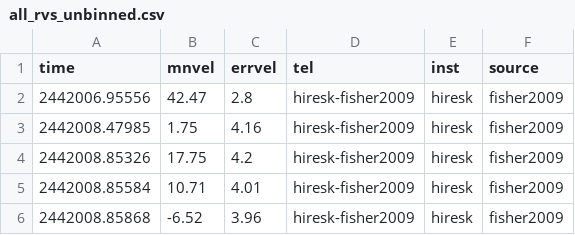
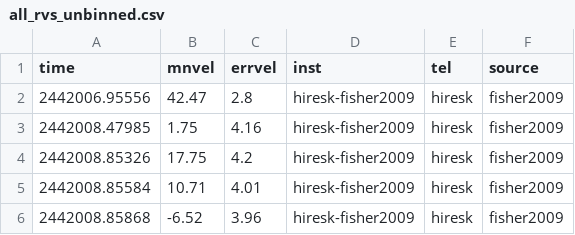
Before and after one commit to sblunt/roman-orbits, a CSV file: all_fits/HD_87883/data/all_rvs_unbinned.csv, drawn as a sheet; only a part is shown.

```diff
--- a/all_fits/HD_87883/data/all_rvs_unbinned.csv
+++ b/all_fits/HD_87883/data/all_rvs_unbinned.csv
@@ -1,2 +1,2 @@
-time,mnvel,errvel,tel,inst,source
+time,mnvel,errvel,inst,tel,source
 2442006.95556,42.47,2.8,hiresk-fisher2009,hiresk,fisher2009
```
Also changed, not shown: all_fits/HD_87883/data/all_rvs_binned.csv, 6 other files.
